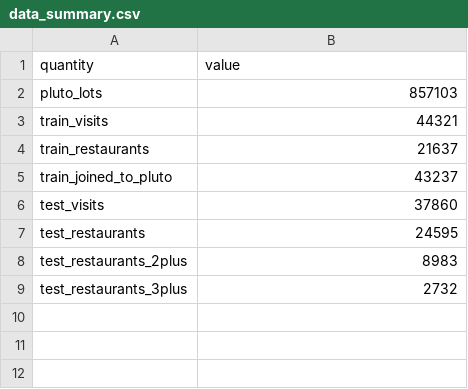
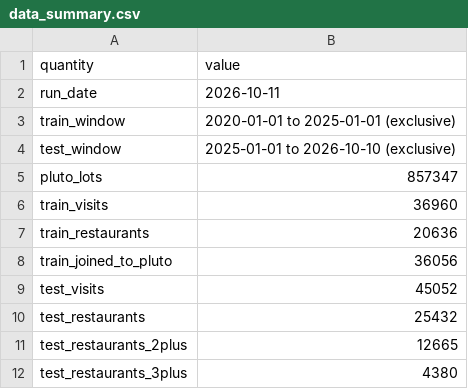
Before and after one commit to rtonpe2/geo_privacy, a CSV file: results/data_summary.csv, drawn as a sheet.

```diff
--- a/results/data_summary.csv
+++ b/results/data_summary.csv
@@ -1,9 +1,12 @@
 quantity,value
-pluto_lots,857103
-train_visits,44321
-train_restaurants,21637
-train_joined_to_pluto,43237
-test_visits,37860
-test_restaurants,24595
-test_restaurants_2plus,8983
-test_restaurants_3plus,2732
+run_date,2026-10-11
+train_window,2020-01-01 to 2025-01-01 (exclusive)
+test_window,2025-01-01 to 2026-10-10 (exclusive)
+pluto_lots,857347
+train_visits,36960
+train_restaurants,20636
+train_joined_to_pluto,36056
+test_visits,45052
+test_restaurants,25432
+test_restaurants_2plus,12665
+test_restaurants_3plus,4380
```
Also changed, not shown: results/borough.csv, results/multi_record.csv, 19 other files.
